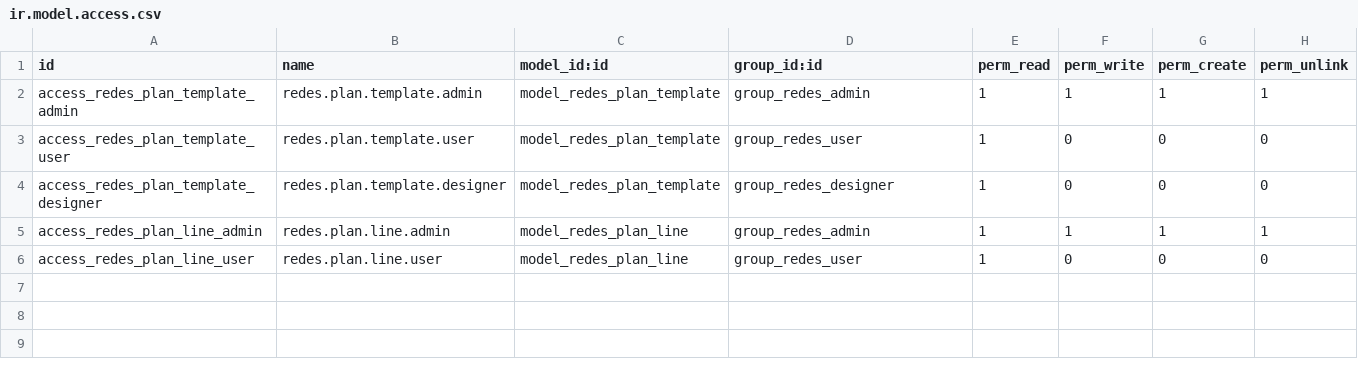
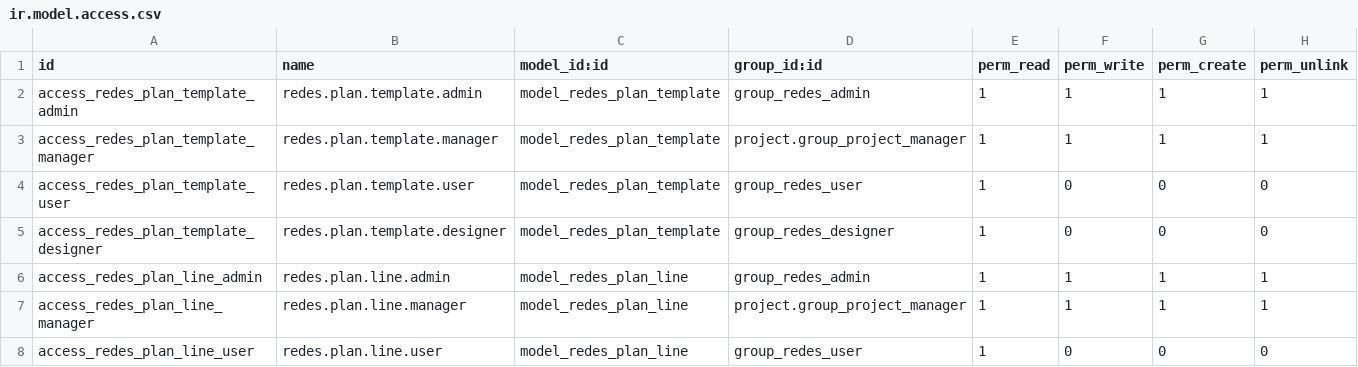
Before and after one commit to NahuelDumo/Modulo-Redes---Extension-de-dise-o, a CSV file: security/ir.model.access.csv, drawn as a sheet; the diff names each change by its address in the sheet, - before the commit and + after, or states it on an @@ line.

Commit message:
feat: implement security groups, access rules, and navigation menu for Social Media management module

```diff
--- a/security/ir.model.access.csv
+++ b/security/ir.model.access.csv
+row 3: access_redes_plan_template_manager | redes.plan.template.manager | model_redes_plan_template | project.group_project_manager | 1 | 1 | 1 | 1
+row 7: access_redes_plan_line_manager | redes.plan.line.manager | model_redes_plan_line | project.group_project_manager | 1 | 1 | 1 | 1
```
Also changed, not shown: 3 other files.
